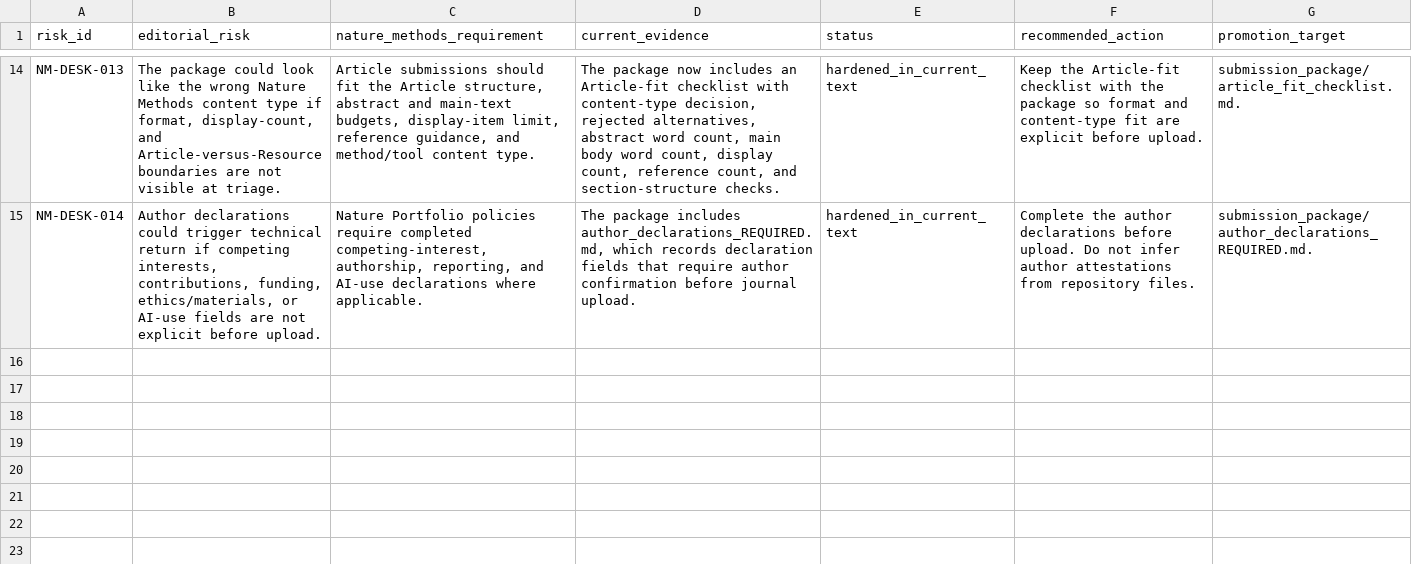
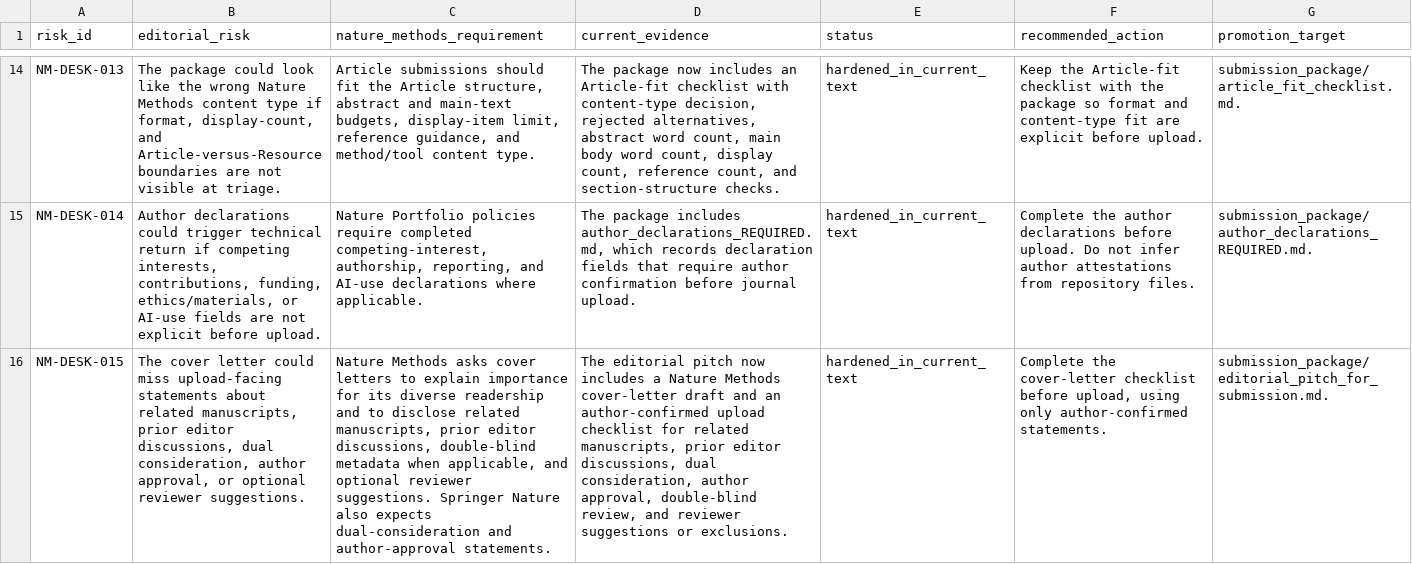
Before and after one commit to renatosocodato/rhodyn, a CSV file: manuscript/nature_methods/audits/nature_methods_desk_rejection_risk_matrix.csv, drawn as a sheet; only a part is shown, gaps mark what is left out; the diff names each change by its address in the sheet, - before the commit and + after, or states it on an @@ line.

Commit message:
Harden Nature Methods editorial pitch

```diff
--- a/manuscript/nature_methods/audits/nature_methods_desk_rejection_risk_matrix.csv
+++ b/manuscript/nature_methods/audits/nature_methods_desk_rejection_risk_matrix.csv
+row 16: NM-DESK-015 | The cover letter could miss upload-facing statements about related manuscripts, prior editor discussions, dual consideration, author approval, or optional reviewer suggestions. | Nature Methods asks cover letters to explain importance for its diverse readership and to disclose related manuscripts, prior editor discussions, double-blind metadata when applicable, and optional reviewer suggestions. Springer Nature also expects dual-consideration and author-approval statements. | The editorial pitch now includes a Nature Methods cover-letter draft and an author-confirmed upload checklist for related manuscripts, prior editor discussions, dual consideration, author approval, double-blind review, and reviewer suggestions or exclusions. | hardened_in_current_text | Complete the cover-letter checklist before upload, using only author-confirmed statements. | submission_package/editorial_pitch_for_submission.md.
```
Also changed, not shown: 18 other files.
